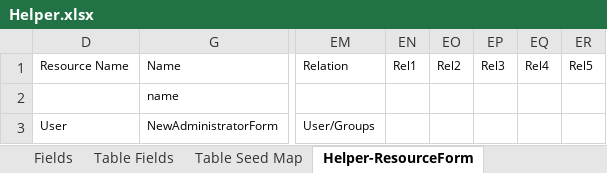
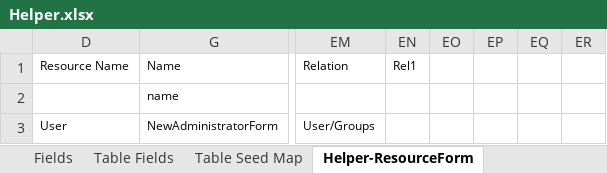
Before and after one commit to MilestoneInnovativeTechnologies/Appframe, an Excel workbook: Helper.xlsx, sheet Helper-ResourceForm, drawn as a sheet; only a part is shown, gaps mark what is left out; values as stored, in another font and other column widths than the file's, no borders; table styles not drawn; the diff names each change by its address in the sheet, - before the commit and + after, or states it on an @@ line.

Commit message:
bugs cleared

```diff
--- a/Helper.xlsx (sheet Helper-ResourceForm)
+++ b/Helper.xlsx (sheet Helper-ResourceForm)
-EO1: Rel2
+EO1: (empty)
-EP1: Rel3
+EP1: (empty)
-EQ1: Rel4
+EQ1: (empty)
-ER1: Rel5
+ER1: (empty)
```
